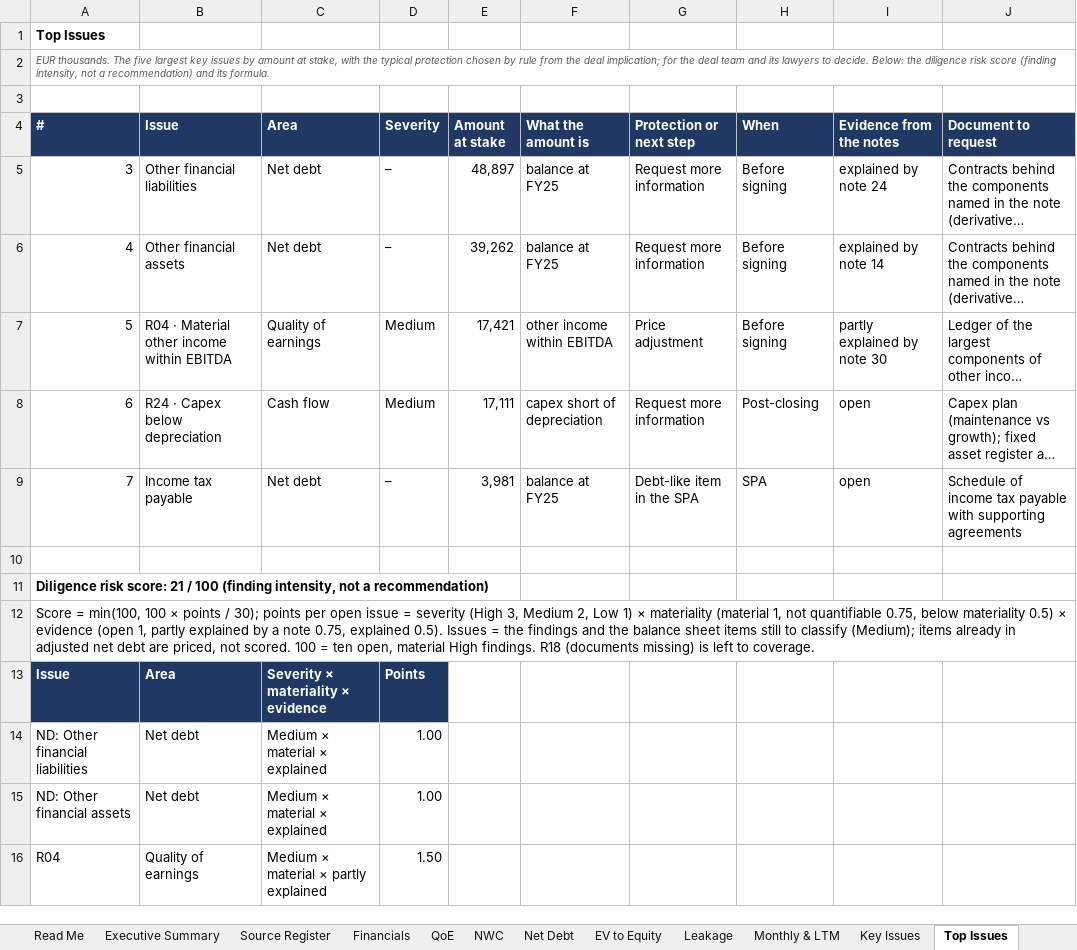
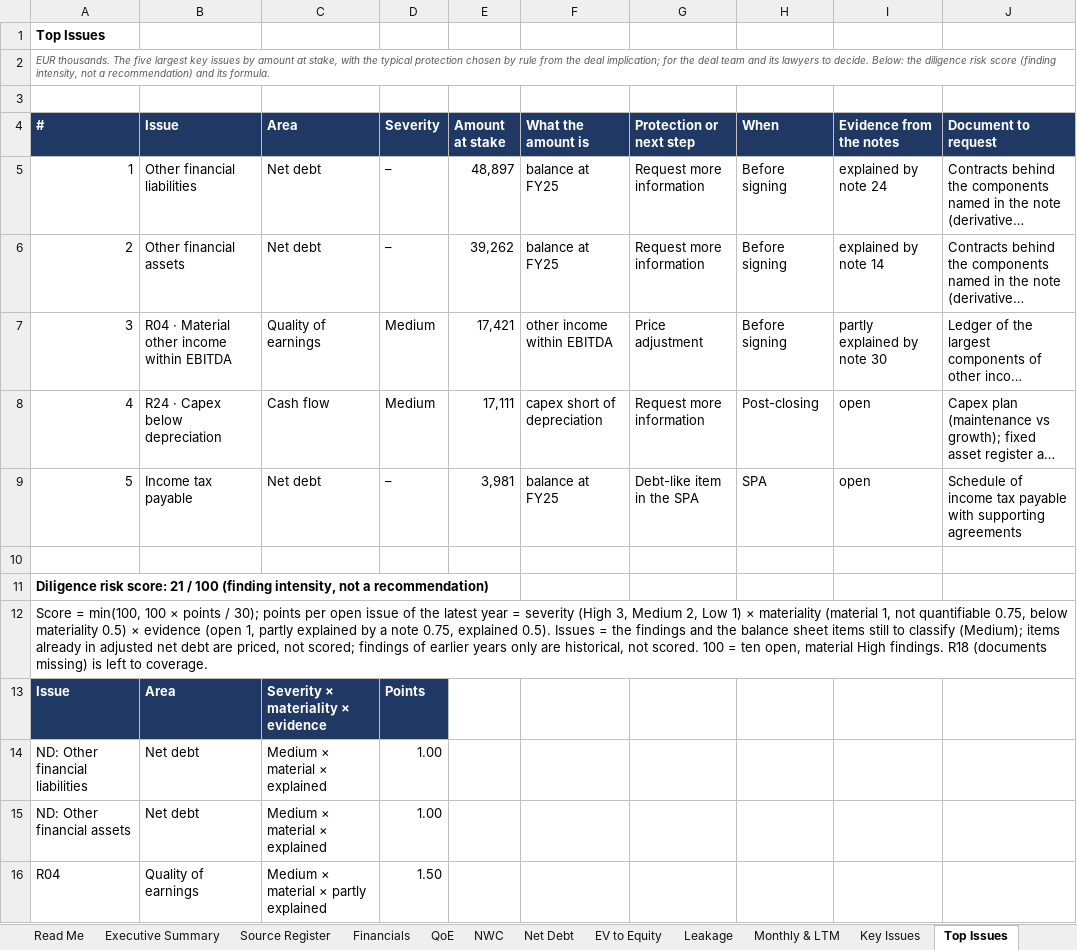
Before and after one commit to MItchell1970/dd-assistant, an Excel workbook: docs/examples/corticeira-amorim/databook.xlsx, sheet Top Issues, drawn as a sheet; only a part is shown; long unchanged cells end in …; values as stored, in another font and other column widths than the file's, no borders; the diff names each change by its address in the sheet, - before the commit and + after, or states it on an @@ line.

```diff
--- a/docs/examples/corticeira-amorim/databook.xlsx (sheet Top Issues)
+++ b/docs/examples/corticeira-amorim/databook.xlsx (sheet Top Issues)
-A5 (#): 3
+A5 (#): 1
-A6 (#): 4
+A6 (#): 2
-A7 (#): 5
+A7 (#): 3
-A8 (#): 6
+A8 (#): 4
-A9 (#): 7
+A9 (#): 5
-A12 (#): …open issue = severity (High 3, Medium 2, Low 1) × materiality (material 1, not quantifiable 0.75, below materiality 0.5) × evidence (open 1, partly explained by a note 0.75, explained 0.5). Issues = the findings and the balance sheet items still to classify (Medium); items already in adjusted net debt are priced, not scored.…
+A12 (#): …open issue of the latest year = severity (High 3, Medium 2, Low 1) × materiality (material 1, not quantifiable 0.75, below materiality 0.5) × evidence (open 1, partly explained by a note 0.75, explained 0.5). Issues = the findings and the balance sheet items still to classify (Medium); items already in adjusted net debt are priced, not scored; findings of earlier years only are historical, not scored.…
```
Also changed, not shown: sheet Open Items, sheet Read Me, sheet Checks, docs/examples/tap/databook.xlsx, docs/examples/toyota-caetano/databook.xlsx, 21 other files.
